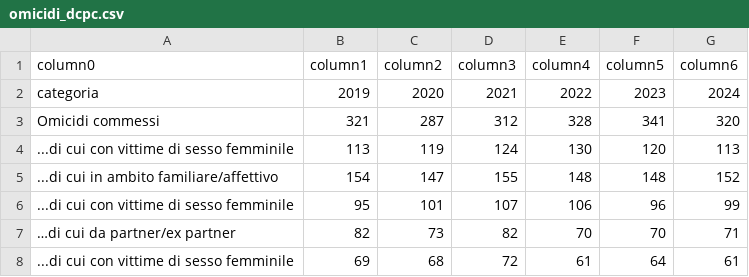
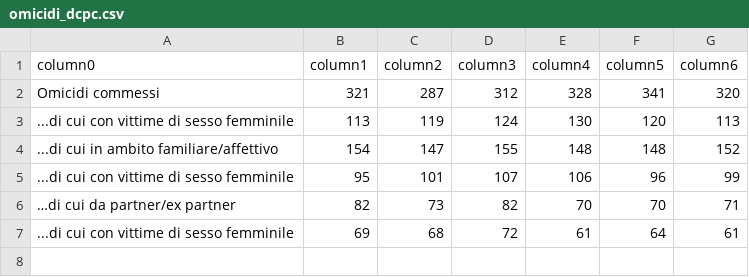
Before and after one commit to ondata/dati_sdi_reati_genere, a CSV file: data/processing/comunicazioni_sdi/omicidi_dcpc.csv, drawn as a sheet.

```diff
--- a/data/processing/comunicazioni_sdi/omicidi_dcpc.csv
+++ b/data/processing/comunicazioni_sdi/omicidi_dcpc.csv
@@ -1,3 +1,2 @@
 column0,column1,column2,column3,column4,column5,column6
-categoria,2019,2020,2021,2022,2023,2024
 Omicidi commessi,321,287,312,328,341,320
```
Also changed, not shown: 1 other file.
